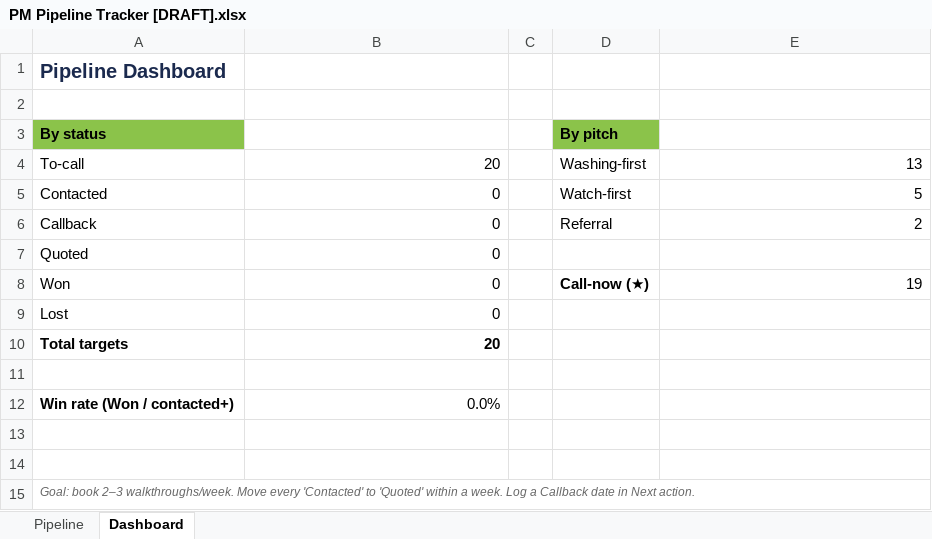
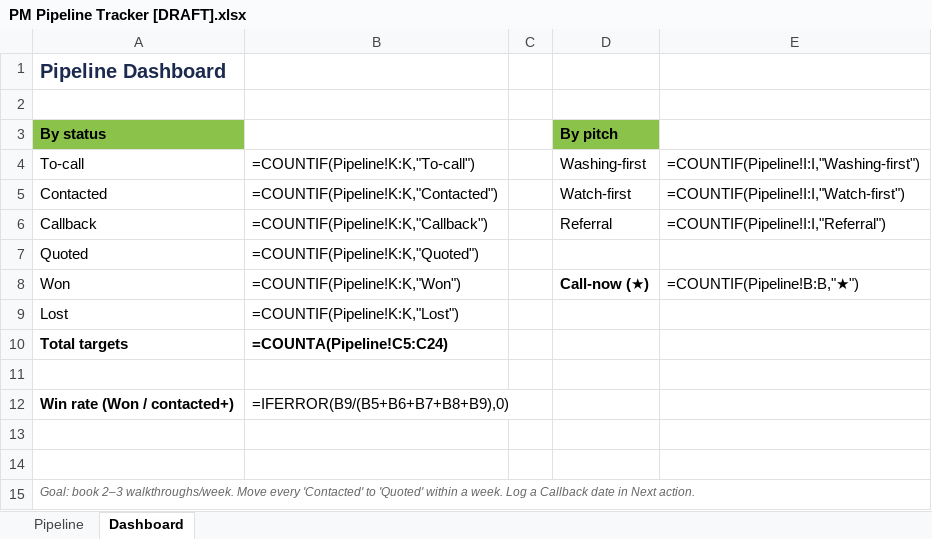
Before and after one commit to ray-ja/j-suite, an Excel workbook: OBX-Ops/PM Pipeline Tracker [DRAFT].xlsx, sheet Dashboard, drawn as a sheet; values as stored, in another font and other column widths than the file's, no borders; formulas without a stored value are shown as written; the diff names each change by its address in the sheet, - before the commit and + after, or states it on an @@ line.

Commit message:
Pod cycle: OBX/Jamieson site updates, Marketing (week-1, review kit, realtor nurture, site copy), inventory master + lenses, OBX-Ops drafts

```diff
--- a/OBX-Ops/PM Pipeline Tracker [DRAFT].xlsx (sheet Dashboard)
+++ b/OBX-Ops/PM Pipeline Tracker [DRAFT].xlsx (sheet Dashboard)
-B4: 20
+B4: =COUNTIF(Pipeline!K:K,"To-call")
-E4: 13
+E4: =COUNTIF(Pipeline!I:I,"Washing-first")
-B5: 0
+B5: =COUNTIF(Pipeline!K:K,"Contacted")
-E5: 5
+E5: =COUNTIF(Pipeline!I:I,"Watch-first")
-B6: 0
+B6: =COUNTIF(Pipeline!K:K,"Callback")
-E6: 2
+E6: =COUNTIF(Pipeline!I:I,"Referral")
-B7: 0
+B7: =COUNTIF(Pipeline!K:K,"Quoted")
-B8: 0
+B8: =COUNTIF(Pipeline!K:K,"Won")
-E8: 19
+E8: =COUNTIF(Pipeline!B:B,"★")
-B9: 0
+B9: =COUNTIF(Pipeline!K:K,"Lost")
-B10: 20
+B10: =COUNTA(Pipeline!C5:C24)
-B12: 0.0%
+B12: =IFERROR(B9/(B5+B6+B7+B8+B9),0)
```
Also changed, not shown: sheet Pipeline, charts or pictures, 18 other files.
